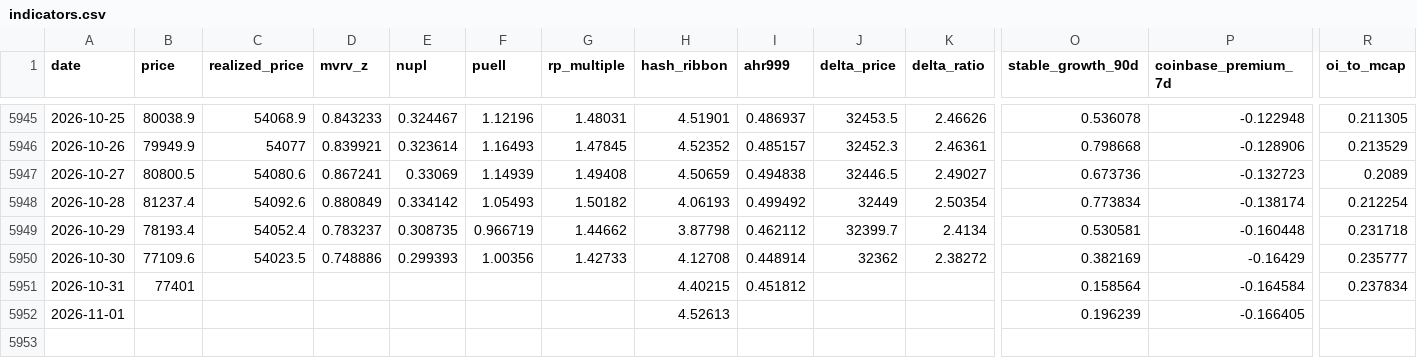
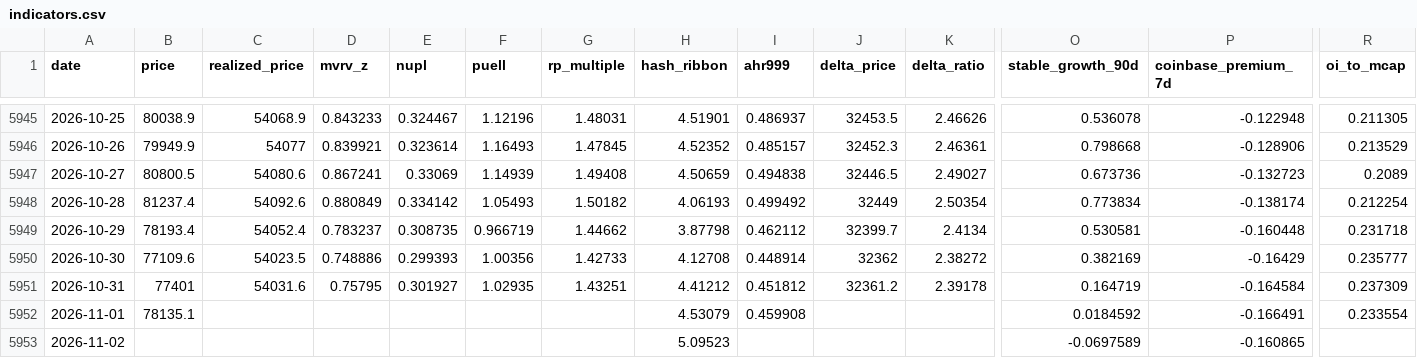
Before and after one commit to North7/tidemark, a CSV file: data/indicators.csv, drawn as a sheet; only a part is shown, gaps mark what is left out; rows hold the shown columns only; the diff covers the shown part only; the diff names each change by its address in the sheet, - before the commit and + after, or states it on an @@ line.

```diff
--- a/data/indicators.csv
+++ b/data/indicators.csv
-C5951 (realized_price): (empty)
+C5951 (realized_price): 54031.6
-D5951 (mvrv_z): (empty)
+D5951 (mvrv_z): 0.75795
-E5951 (nupl): (empty)
+E5951 (nupl): 0.301927
-F5951 (puell): (empty)
+F5951 (puell): 1.02935
-G5951 (rp_multiple): (empty)
+G5951 (rp_multiple): 1.43251
-H5951 (hash_ribbon): 4.40215
+H5951 (hash_ribbon): 4.41212
-J5951 (delta_price): (empty)
+J5951 (delta_price): 32361.2
-K5951 (delta_ratio): (empty)
+K5951 (delta_ratio): 2.39178
-O5951 (stable_growth_90d): 0.158564
+O5951 (stable_growth_90d): 0.164719
-R5951 (oi_to_mcap): 0.237834
+R5951 (oi_to_mcap): 0.237309
-B5952 (price): (empty)
+B5952 (price): 78135.1
-H5952 (hash_ribbon): 4.52613
+H5952 (hash_ribbon): 4.53079
-I5952 (ahr999): (empty)
+I5952 (ahr999): 0.459908
-O5952 (stable_growth_90d): 0.196239
+O5952 (stable_growth_90d): 0.0184592
-P5952 (coinbase_premium_7d): -0.166405
+P5952 (coinbase_premium_7d): -0.166491
-R5952 (oi_to_mcap): (empty)
+R5952 (oi_to_mcap): 0.233554
+row 5953: 2026-11-02 |  |  |  |  |  |  | 5.09523 |  |  |  | -0.0697589 | -0.160865
```
Also changed, not shown: 1 edited cell elsewhere in this file, data/raw/coinmetrics.csv, data/raw/ohlc.csv, 15 other files.
